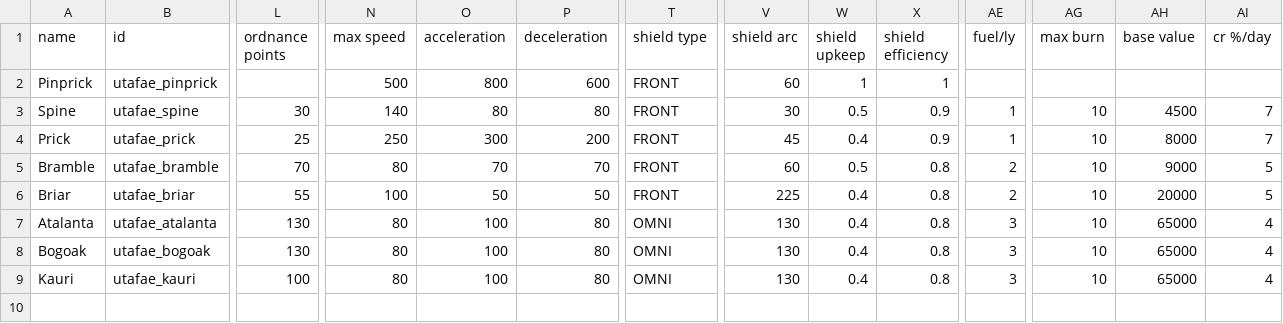
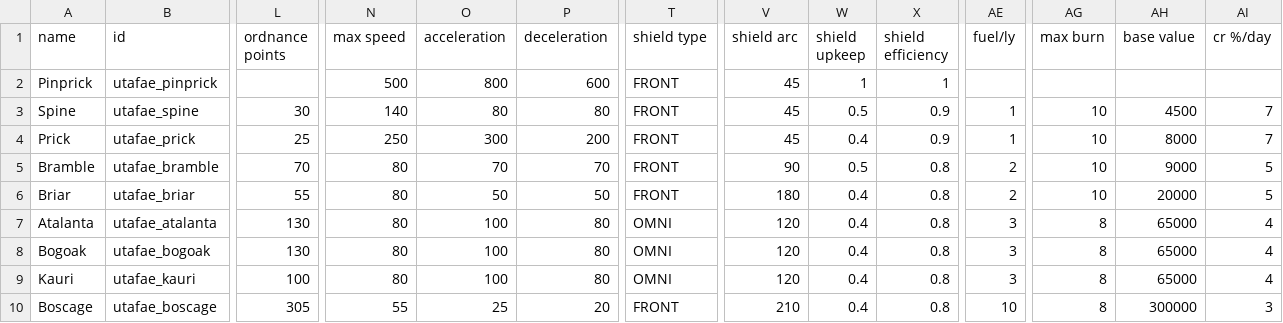
Before and after one commit to Kyubold/Uta-Fae-Shipyards, a CSV file: UtaFae/data/hulls/ship_data.csv, drawn as a sheet; only a part is shown, gaps mark what is left out; rows hold the shown columns only; the diff names each change by its address in the sheet, - before the commit and + after, or states it on an @@ line.

```diff
--- a/UtaFae/data/hulls/ship_data.csv
+++ b/UtaFae/data/hulls/ship_data.csv
-V2 (shield arc): 60
+V2 (shield arc): 45
-V3 (shield arc): 30
+V3 (shield arc): 45
-V5 (shield arc): 60
+V5 (shield arc): 90
-N6 (max speed): 100
+N6 (max speed): 80
-V6 (shield arc): 225
+V6 (shield arc): 180
-V7:V9 (shield arc): 130
+V7:V9 (shield arc): 120
-AG7:AG9 (max burn): 10
+AG7:AG9 (max burn): 8
+row 10: Boscage | utafae_boscage | 305 | 55 | 25 | 20 | FRONT | 210 | 0.4 | 0.8 | 10 | 8 | 300000 | 3
```
Also changed, not shown: UtaFae/data/hulls/wing_data.csv, UtaFae/data/strings/descriptions.csv, 17 other files.
